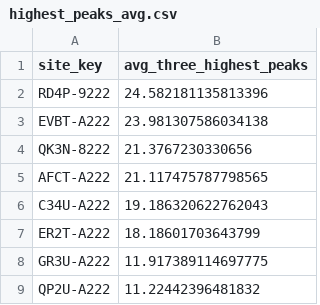
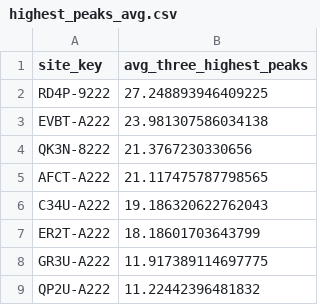
Before and after one commit to aneomobility/power-report, a CSV file: highest_peaks_avg.csv, drawn as a sheet.

```diff
--- a/highest_peaks_avg.csv
+++ b/highest_peaks_avg.csv
@@ -1,3 +1,3 @@
 site_key,avg_three_highest_peaks
-RD4P-9222,24.582181135813396
+RD4P-9222,27.248893946409225
 EVBT-A222,23.981307586034138
```
Also changed, not shown: 2 other files.
